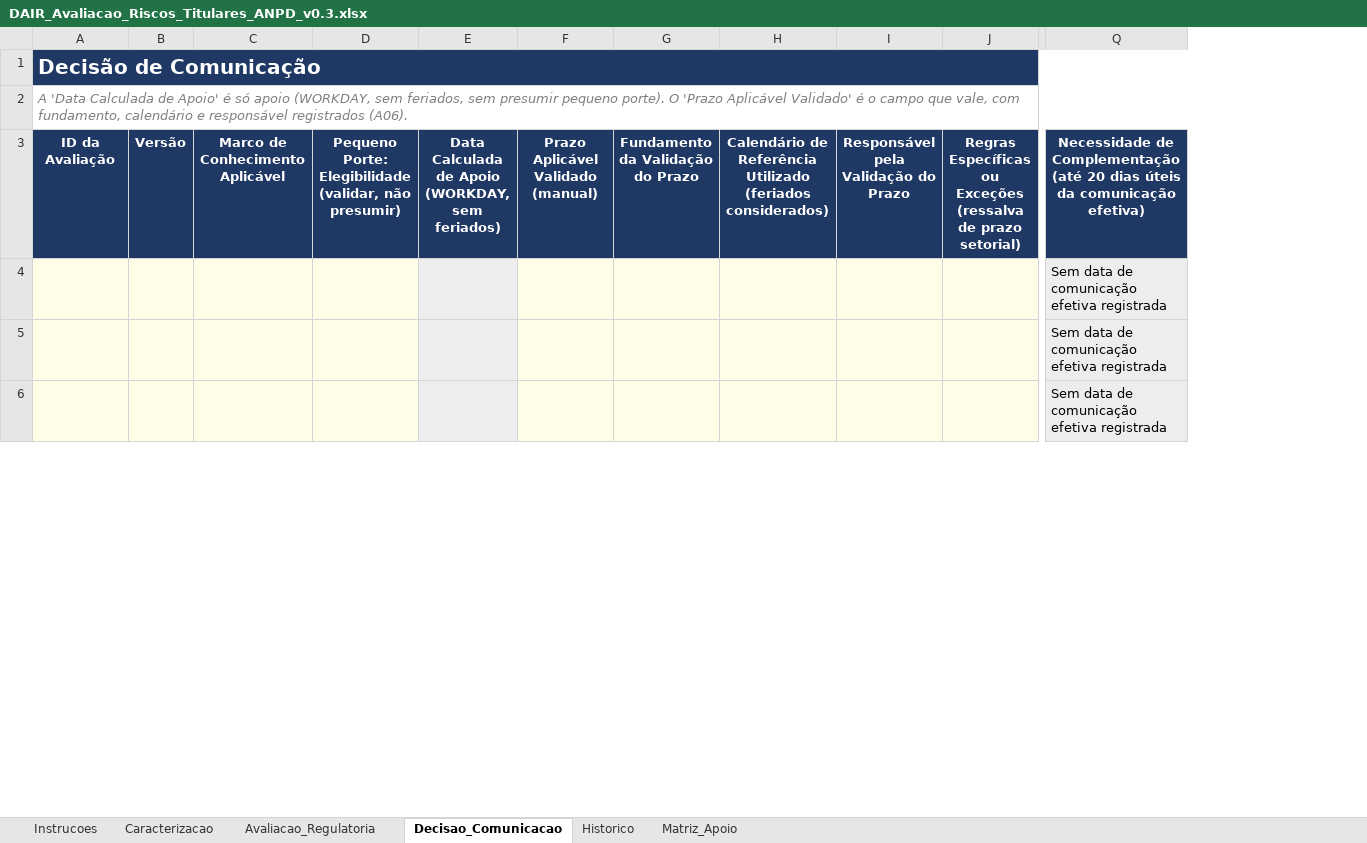
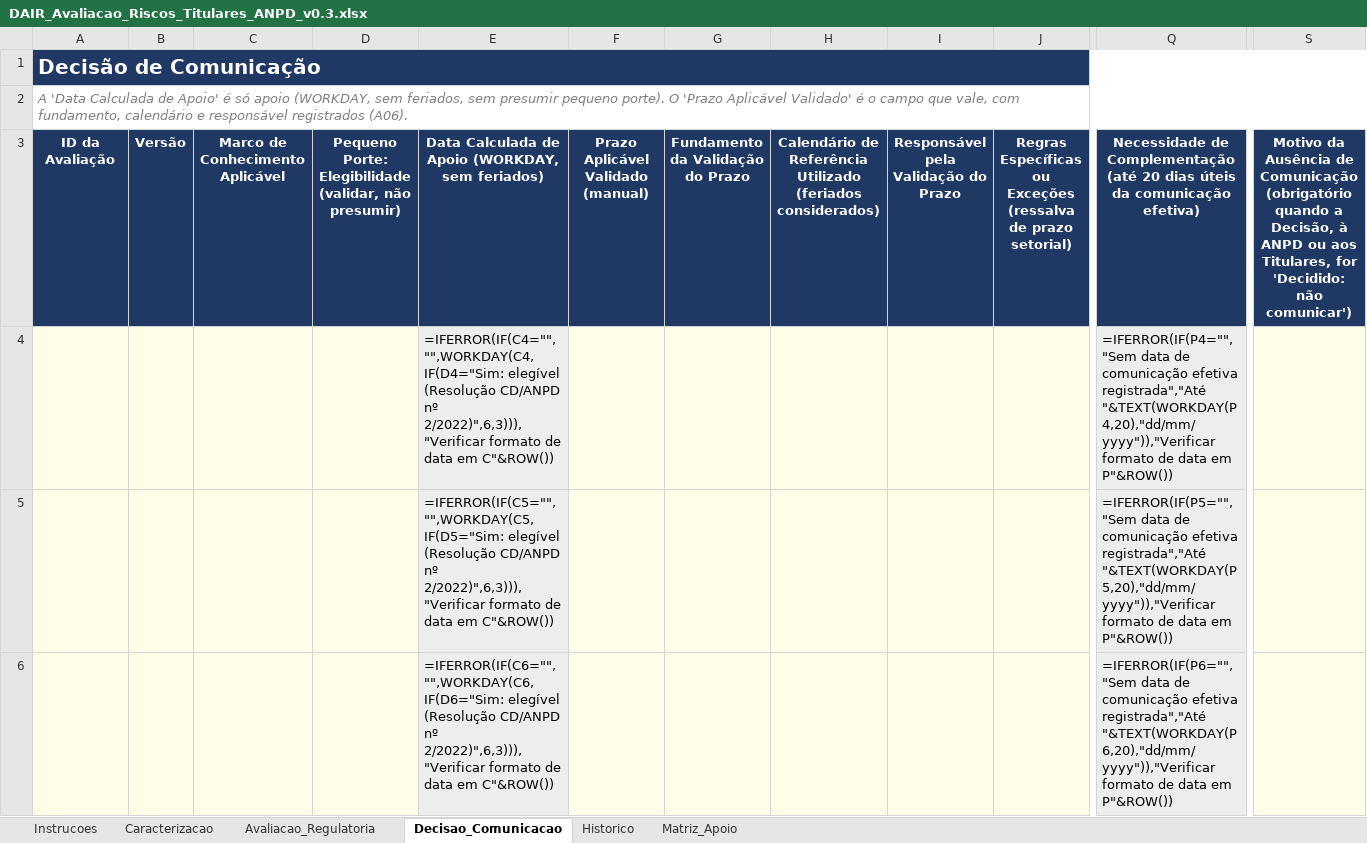
Before and after one commit to felipenicacio/dair-privacy-incident-response-playbook, an Excel workbook: instrumentos/excel/DAIR_Avaliacao_Riscos_Titulares_ANPD_v0.3.xlsx, sheet Decisao_Comunicacao, drawn as a sheet; only a part is shown, gaps mark what is left out; values as stored, in another font and other column widths than the file's, no borders; formulas without a stored value are shown as written; conditional formats not drawn; removed rows and columns are numbered as before the commit, all else as after; the diff covers the shown part only; the diff names each change by its address in the sheet, - before the commit and + after, or states it on an @@ line.

```diff
--- a/instrumentos/excel/DAIR_Avaliacao_Riscos_Titulares_ANPD_v0.3.xlsx (sheet Decisao_Comunicacao)
+++ b/instrumentos/excel/DAIR_Avaliacao_Riscos_Titulares_ANPD_v0.3.xlsx (sheet Decisao_Comunicacao)
-column E, row 3: Data Calculada de Apoio (WORKDAY, sem feriados)
+column E, rows 3-6: Data Calculada de Apoio (WORKDAY, sem feriados) | =IFERROR(IF(C4="","",WORKDAY(C4,IF(D4="Sim: elegível (Resolução CD/ANPD nº 2/2022)",6,3))),"Verificar formato de data em C"&ROW()) | =IFERROR(IF(C5="","",WORKDAY(C5,IF(D5="Sim: elegível (Resolução CD/ANPD nº 2/2022)",6,3))),"Verificar formato de data em C"&ROW()) | =IFERROR(IF(C6="","",WORKDAY(C6,IF(D6="Sim: elegível (Resolução CD/ANPD nº 2/2022)",6,3))),"Verificar formato de data em C"&ROW())
-column Q, rows 3-6: Necessidade de Complementação (até 20 dias úteis da comunicação efetiva) | Sem data de comunicação efetiva registrada | Sem data de comunicação efetiva registrada | Sem data de comunicação efetiva registrada
+column Q, rows 3-6: Necessidade de Complementação (até 20 dias úteis da comunicação efetiva) | =IFERROR(IF(P4="","Sem data de comunicação efetiva registrada","Até "&TEXT(WORKDAY(P4,20),"dd/mm/yyyy")),"Verificar formato de data em P"&ROW()) | =IFERROR(IF(P5="","Sem data de comunicação efetiva registrada","Até "&TEXT(WORKDAY(P5,20),"dd/mm/yyyy")),"Verificar formato de data em P"&ROW()) | =IFERROR(IF(P6="","Sem data de comunicação efetiva registrada","Até "&TEXT(WORKDAY(P6,20),"dd/mm/yyyy")),"Verificar formato de data em P"&ROW())
+column S, row 3: Motivo da Ausência de Comunicação (obrigatório quando a Decisão, à ANPD ou aos Titulares, for 'Decidido: não comunicar')
-B1:D1 fill: #1F3864
+B1:D1 fill: none
-F1:J1 fill: #1F3864
+F1:J1 fill: none
```
Also changed, not shown: cell formats elsewhere in this sheet, sheet Avaliacao_Regulatoria, sheet Caracterizacao, sheet Historico, sheet Matriz_Apoio, sheet Instrucoes, instrumentos/exemplos/DAIR_Avaliacao_Riscos_Titulares_ANPD_v0.3_EXEMPLO-INC-2026-001.xlsx, 7 other files.
